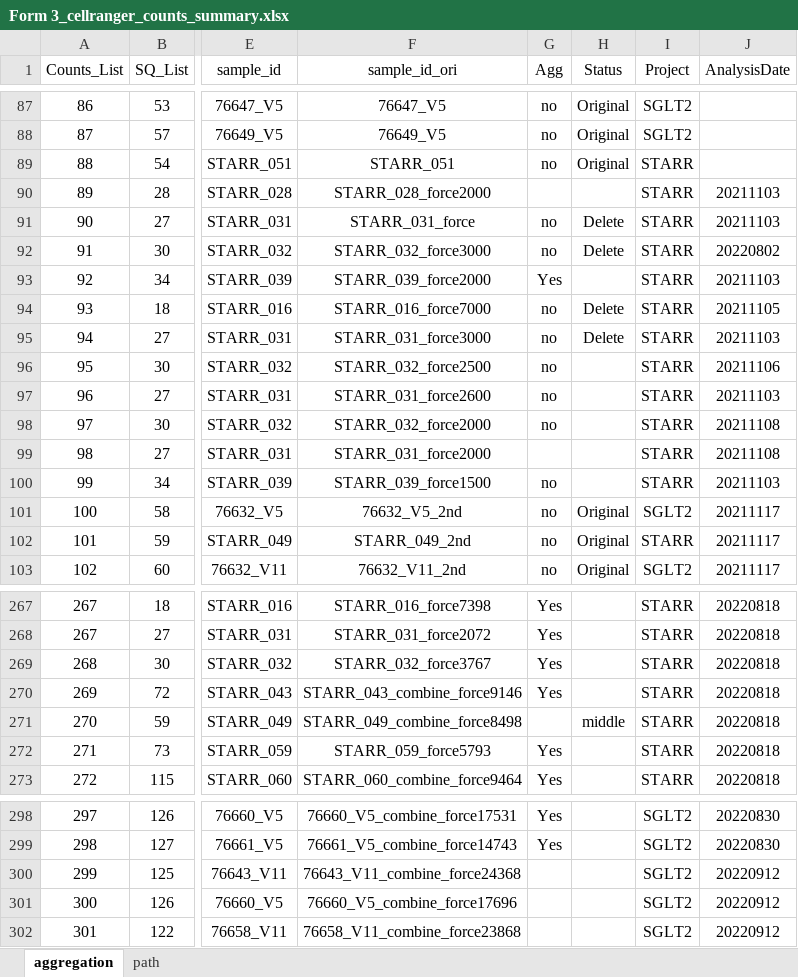
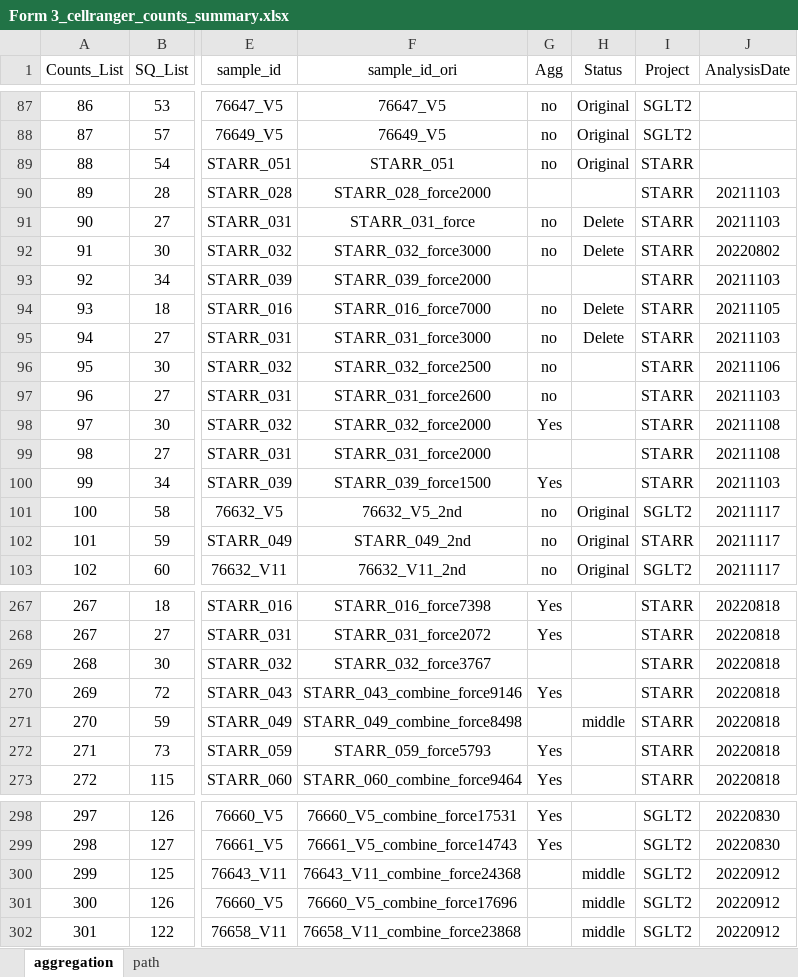
Before and after one commit to dnarna909/UTHSC_cellranger_codes_files, an Excel workbook: ExperimentSummaryFiles/Form 3_cellranger_counts_summary.xlsx, sheet aggregation, drawn as a sheet; only a part is shown, gaps mark what is left out; values as stored, in another font and other column widths than the file's, no borders; charts and pictures not drawn; the diff names each change by its address in the sheet, - before the commit and + after, or states it on an @@ line.

```diff
--- a/ExperimentSummaryFiles/Form 3_cellranger_counts_summary.xlsx (sheet aggregation)
+++ b/ExperimentSummaryFiles/Form 3_cellranger_counts_summary.xlsx (sheet aggregation)
-G93 (Agg): Yes
+G93 (Agg): (empty)
-G98 (Agg): no
+G98 (Agg): Yes
-G100 (Agg): no
+G100 (Agg): Yes
-G269 (Agg): Yes
+G269 (Agg): (empty)
-H300:H302 (Status): (empty)
+H300:H302 (Status): middle
```
Also changed, not shown: 2022-08-18 Prepare for UTSA/STARR.sn.aggr.info.xlsx, AggrFiles/STARR.xlsx, 9 other files.
